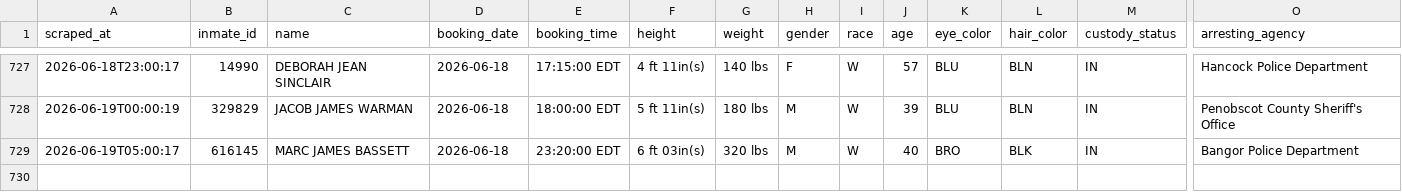
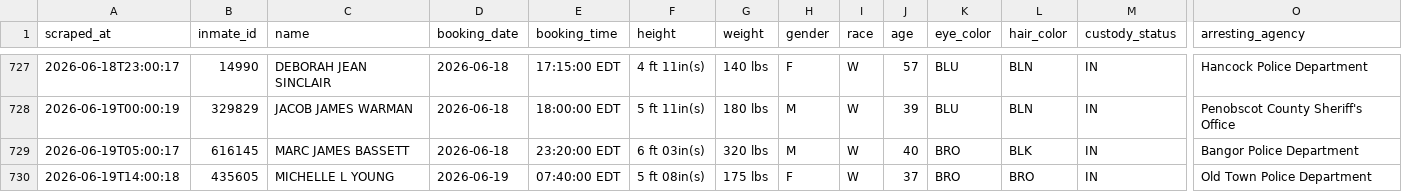
Before and after one commit to sloftus-lab/InmateScraper, a CSV file: inmates.csv, drawn as a sheet; only a part is shown, gaps mark what is left out; rows hold the shown columns only; the diff names each change by its address in the sheet, - before the commit and + after, or states it on an @@ line.

```diff
--- a/inmates.csv
+++ b/inmates.csv
+row 730: 2026-06-19T14:00:18 | 435605 | MICHELLE L YOUNG | 2026-06-19 | 07:40:00 EDT | 5 ft 08in(s) | 175 lbs | F | W | 37 | BRO | BRO | IN | Old Town Police Department
```
Also changed, not shown: 2 other files.
